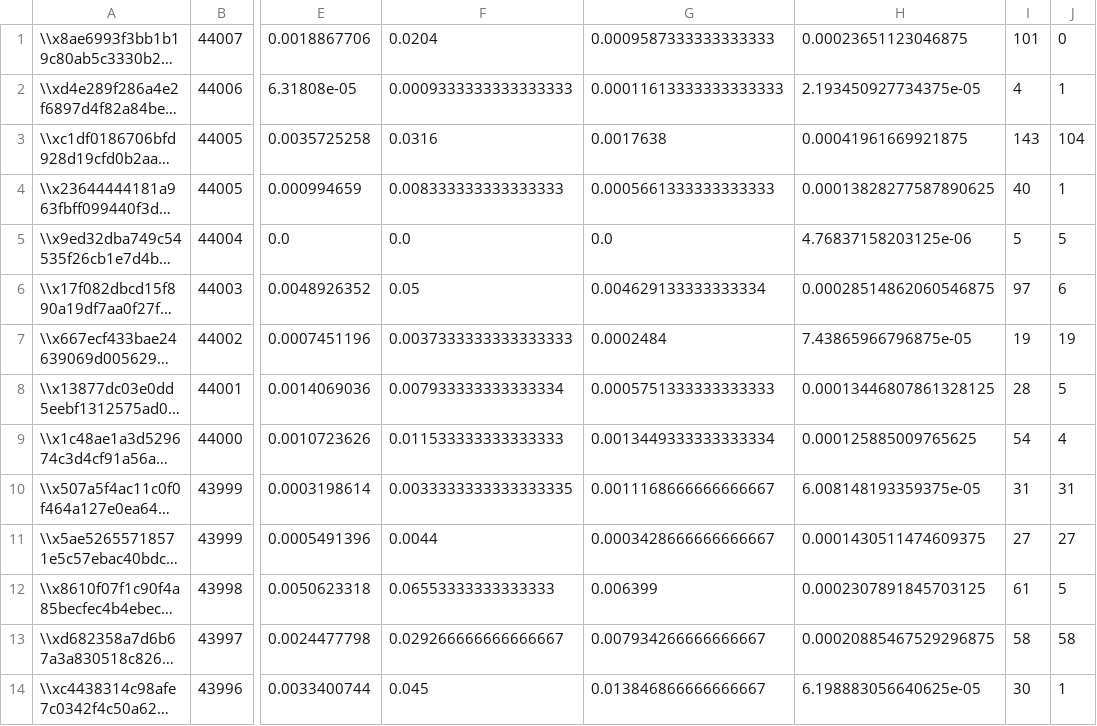
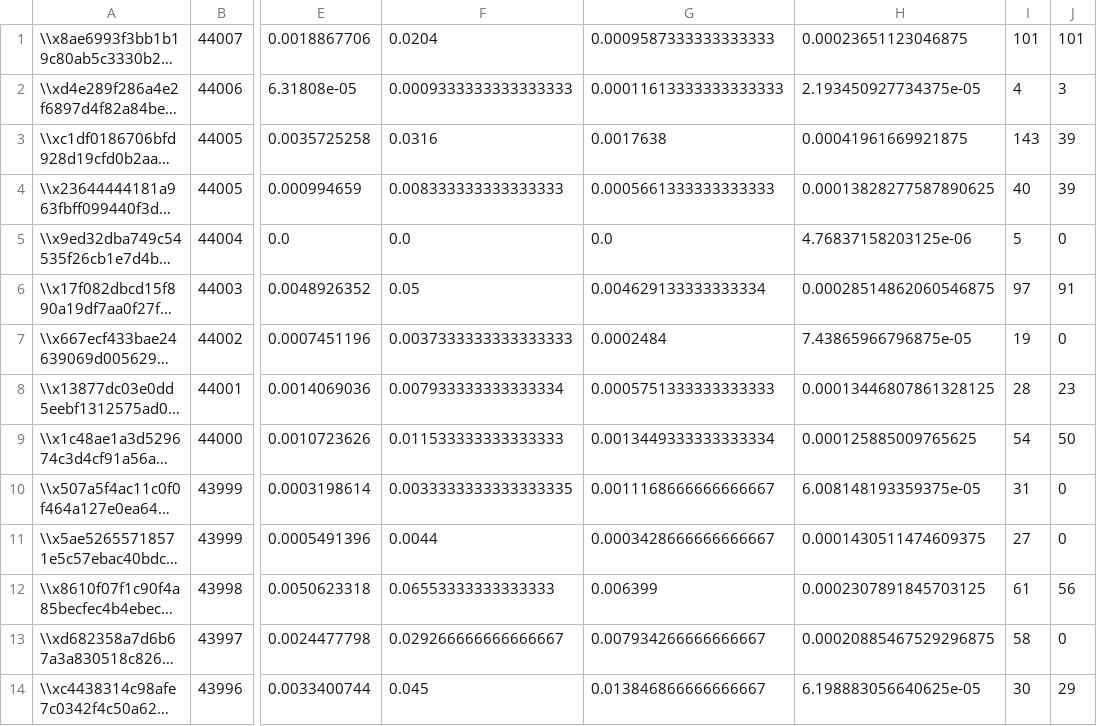
Before and after one commit to gregorycoppola/stx-share, a CSV file: fullness/output1.csv, drawn as a sheet; only a part is shown, gaps mark what is left out; long unchanged cells end in …; the diff covers the shown part only; the diff names each change by its address in the sheet, - before the commit and + after, or states it on an @@ line.

```diff
--- a/fullness/output1.csv
+++ b/fullness/output1.csv
-J1: 0
+J1: 101
-J2: 1
+J2: 3
-J3: 104
+J3: 39
-J4: 1
+J4: 39
-J5: 5
+J5: 0
-J6: 6
+J6: 91
-J7: 19
+J7: 0
-J8: 5
+J8: 23
-J9: 4
+J9: 50
-J10: 31
+J10: 0
-J11: 27
+J11: 0
-J12: 5
+J12: 56
-J13: 58
+J13: 0
-J14: 1
+J14: 29
```
Also changed, not shown: 92 edited cells elsewhere in this file, 1 other file.
